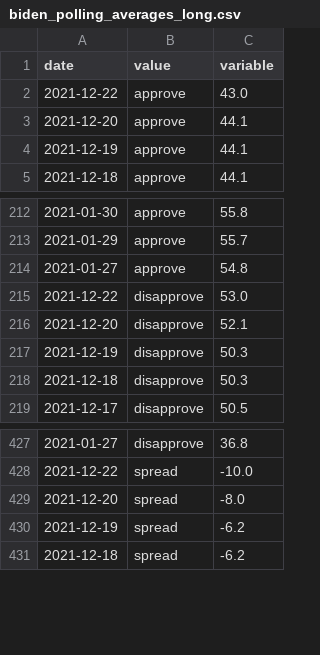
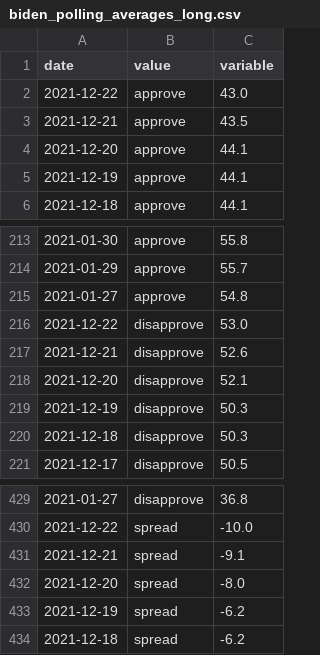
Before and after one commit to stiles/biden-polls, a CSV file: data/processed/biden_polling_averages_long.csv, drawn as a sheet; only a part is shown, gaps mark what is left out; the diff names each change by its address in the sheet, - before the commit and + after, or states it on an @@ line.

```diff
--- a/data/processed/biden_polling_averages_long.csv
+++ b/data/processed/biden_polling_averages_long.csv
+row 3: 2021-12-21 | approve | 43.5
+row 217: 2021-12-21 | disapprove | 52.6
+row 431: 2021-12-21 | spread | -9.1
```
Also changed, not shown: data/processed/biden_polling_averages.csv, 1 other file.
